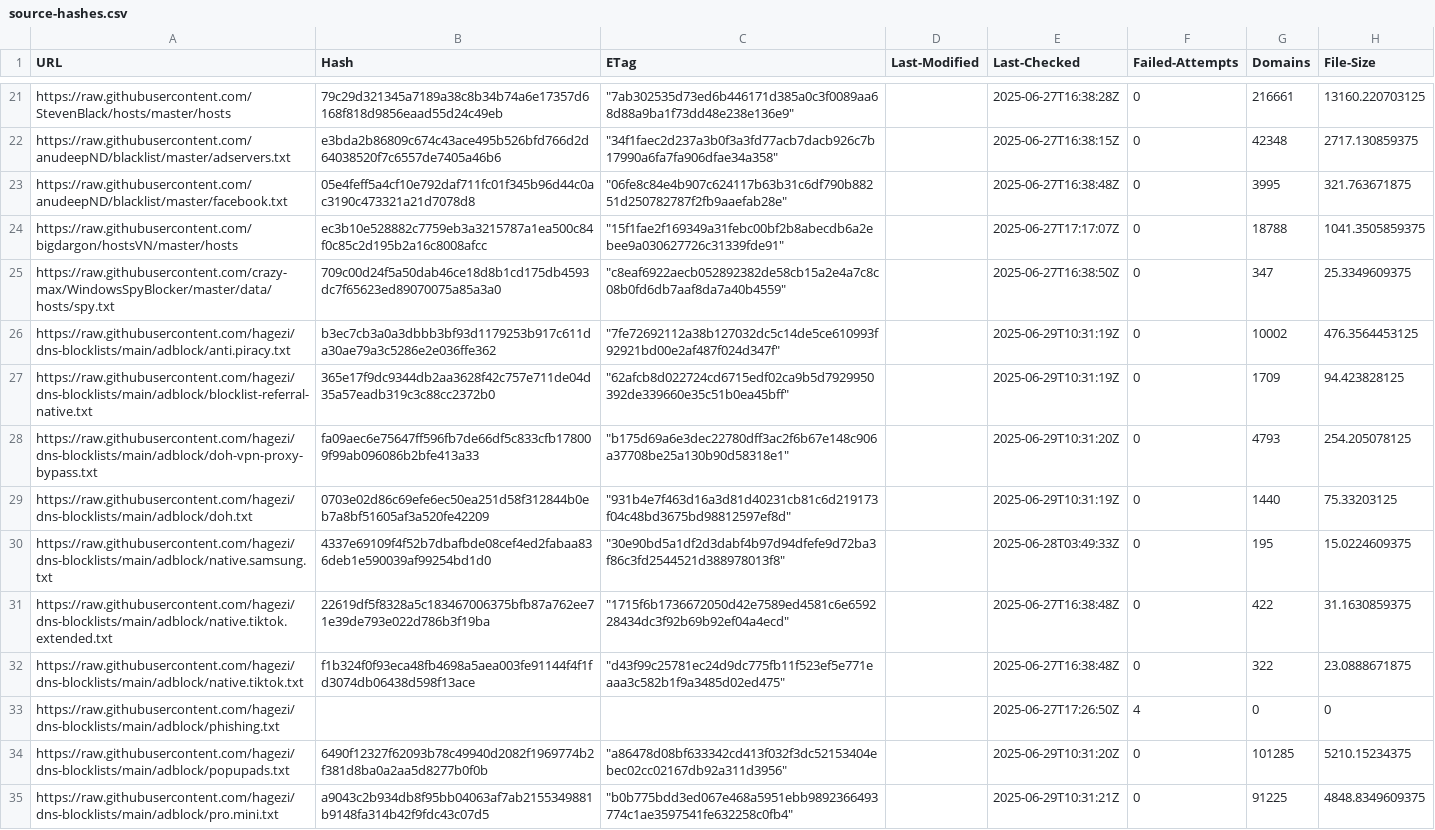
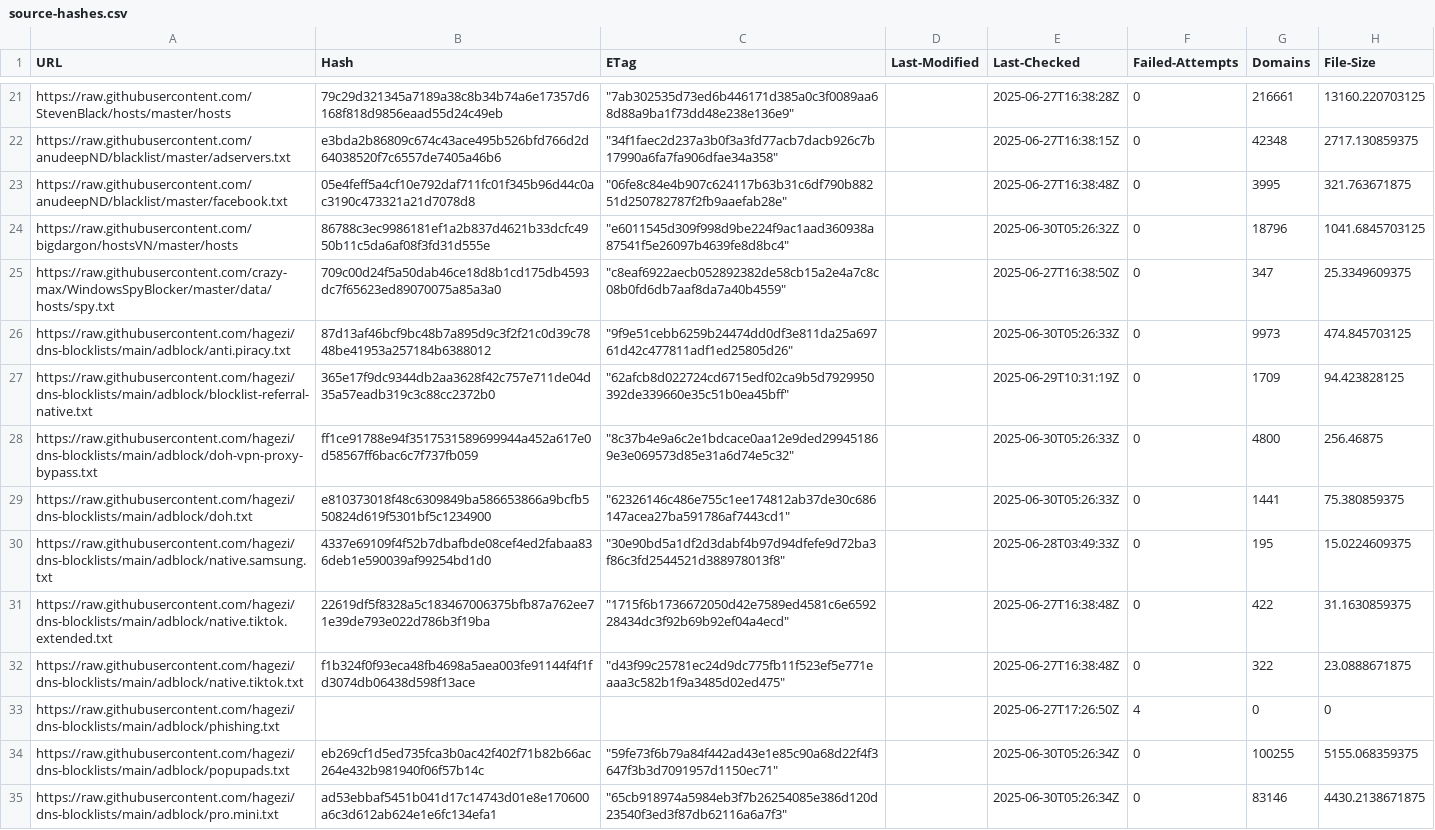
Before and after one commit to twitOne/RPZ-Blocklists, a CSV file: tools/source-hashes.csv, drawn as a sheet; only a part is shown, gaps mark what is left out; the diff covers the shown part only.

```diff
--- a/tools/source-hashes.csv
+++ b/tools/source-hashes.csv
@@ -23,8 +23,8 @@ https://raw.githubusercontent.com/anudeepND/blacklist/master/adservers.txt,e3bda
 https://raw.githubusercontent.com/anudeepND/blacklist/master/facebook.txt,05e4feff5a4cf10e792daf711fc01f345b96d44c0ac3190c473321a21d7078d8,"""06fe8c84e4b907c624117b63b31c6df790b88251d250782787f2fb9aaefab28e""",,2025-06-27T16:38:48Z,0,3995,321.763671875
-https://raw.githubusercontent.com/bigdargon/hostsVN/master/hosts,ec3b10e528882c7759eb3a3215787a1ea500c84f0c85c2d195b2a16c8008afcc,"""15f1fae2f169349a31febc00bf2b8abecdb6a2ebee9a030627726c31339fde91""",,2025-06-27T17:17:07Z,0,18788,1041.3505859375
+https://raw.githubusercontent.com/bigdargon/hostsVN/master/hosts,86788c3ec9986181ef1a2b837d4621b33dcfc4950b11c5da6af08f3fd31d555e,"""e6011545d309f998d9be224f9ac1aad360938a87541f5e26097b4639fe8d8bc4""",,2025-06-30T05:26:32Z,0,18796,1041.6845703125
 https://raw.githubusercontent.com/crazy-max/WindowsSpyBlocker/master/data/hosts/spy.txt,709c00d24f5a50dab46ce18d8b1cd175db4593dc7f65623ed89070075a85a3a0,"""c8eaf6922aecb052892382de58cb15a2e4a7c8c08b0fd6db7aaf8da7a40b4559""",,2025-06-27T16:38:50Z,0,347,25.3349609375
-https://raw.githubusercontent.com/hagezi/dns-blocklists/main/adblock/anti.piracy.txt,b3ec7cb3a0a3dbbb3bf93d1179253b917c611da30ae79a3c5286e2e036ffe362,"""7fe72692112a38b127032dc5c14de5ce610993f92921bd00e2af487f024d347f""",,2025-06-29T10:31:19Z,0,10002,476.3564453125
+https://raw.githubusercontent.com/hagezi/dns-blocklists/main/adblock/anti.piracy.txt,87d13af46bcf9bc48b7a895d9c3f2f21c0d39c7848be41953a257184b6388012,"""9f9e51cebb6259b24474dd0df3e811da25a69761d42c477811adf1ed25805d26""",,2025-06-30T05:26:33Z,0,9973,474.845703125
 https://raw.githubusercontent.com/hagezi/dns-blocklists/main/adblock/blocklist-referral-native.txt,365e17f9dc9344db2aa3628f42c757e711de04d35a57eadb319c3c88cc2372b0,"""62afcb8d022724cd6715edf02ca9b5d7929950392de339660e35c51b0ea45bff""",,2025-06-29T10:31:19Z,0,1709,94.423828125
-https://raw.githubusercontent.com/hagezi/dns-blocklists/main/adblock/doh-vpn-proxy-bypass.txt,fa09aec6e75647ff596fb7de66df5c833cfb178009f99ab096086b2bfe413a33,"""b175d69a6e3dec22780dff3ac2f6b67e148c906a37708be25a130b90d58318e1""",,2025-06-29T10:31:20Z,0,4793,254.205078125
-https://raw.githubusercontent.com/hagezi/dns-blocklists/main/adblock/doh.txt,0703e02d86c69efe6ec50ea251d58f312844b0eb7a8bf51605af3a520fe42209,"""931b4e7f463d16a3d81d40231cb81c6d219173f04c48bd3675bd98812597ef8d""",,2025-06-29T10:31:19Z,0,1440,75.33203125
+https://raw.githubusercontent.com/hagezi/dns-blocklists/main/adblock/doh-vpn-proxy-bypass.txt,ff1ce91788e94f3517531589699944a452a617e0d58567ff6bac6c7f737fb059,"""8c37b4e9a6c2e1bdcace0aa12e9ded299451869e3e069573d85e31a6d74e5c32""",,2025-06-30T05:26:33Z,0,4800,256.46875
+https://raw.githubusercontent.com/hagezi/dns-blocklists/main/adblock/doh.txt,e810373018f48c6309849ba586653866a9bcfb550824d619f5301bf5c1234900,"""62326146c486e755c1ee174812ab37de30c686147acea27ba591786af7443cd1""",,2025-06-30T05:26:33Z,0,1441,75.380859375
 https://raw.githubusercontent.com/hagezi/dns-blocklists/main/adblock/native.samsung.txt,4337e69109f4f52b7dbafbde08cef4ed2fabaa836deb1e590039af99254bd1d0,"""30e90bd5a1df2d3dabf4b97d94dfefe9d72ba3f86c3fd2544521d388978013f8""",,2025-06-28T03:49:33Z,0,195,15.0224609375
@@ -33,3 +33,3 @@ https://raw.githubusercontent.com/hagezi/dns-blocklists/main/adblock/native.tikt
 https://raw.githubusercontent.com/hagezi/dns-blocklists/main/adblock/phishing.txt,,,,2025-06-27T17:26:50Z,4,0,0
-https://raw.githubusercontent.com/hagezi/dns-blocklists/main/adblock/popupads.txt,6490f12327f62093b78c49940d2082f1969774b2f381d8ba0a2aa5d8277b0f0b,"""a86478d08bf633342cd413f032f3dc52153404ebec02cc02167db92a311d3956""",,2025-06-29T10:31:20Z,0,101285,5210.15234375
-https://raw.githubusercontent.com/hagezi/dns-blocklists/main/adblock/pro.mini.txt,a9043c2b934db8f95bb04063af7ab2155349881b9148fa314b42f9fdc43c07d5,"""b0b775bdd3ed067e468a5951ebb9892366493774c1ae3597541fe632258c0fb4""",,2025-06-29T10:31:21Z,0,91225,4848.8349609375
+https://raw.githubusercontent.com/hagezi/dns-blocklists/main/adblock/popupads.txt,eb269cf1d5ed735fca3b0ac42f402f71b82b66ac264e432b981940f06f57b14c,"""59fe73f6b79a84f442ad43e1e85c90a68d22f4f3647f3b3d7091957d1150ec71""",,2025-06-30T05:26:34Z,0,100255,5155.068359375
+https://raw.githubusercontent.com/hagezi/dns-blocklists/main/adblock/pro.mini.txt,ad53ebbaf5451b041d17c14743d01e8e170600a6c3d612ab624e1e6fc134efa1,"""65cb918974a5984eb3f7b26254085e386d120d23540f3ed3f87db62116a6a7f3""",,2025-06-30T05:26:34Z,0,83146,4430.2138671875
```
Also changed, not shown: 50 edited cells elsewhere in this file, 16 other files.
